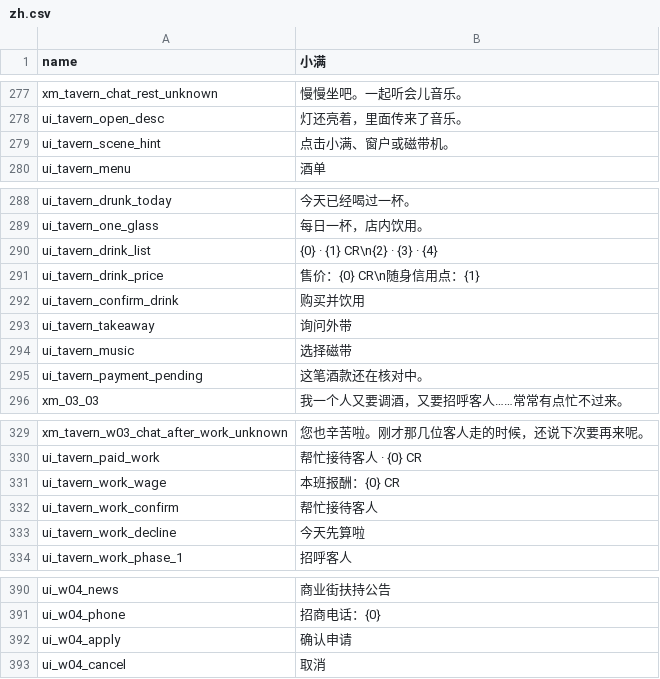
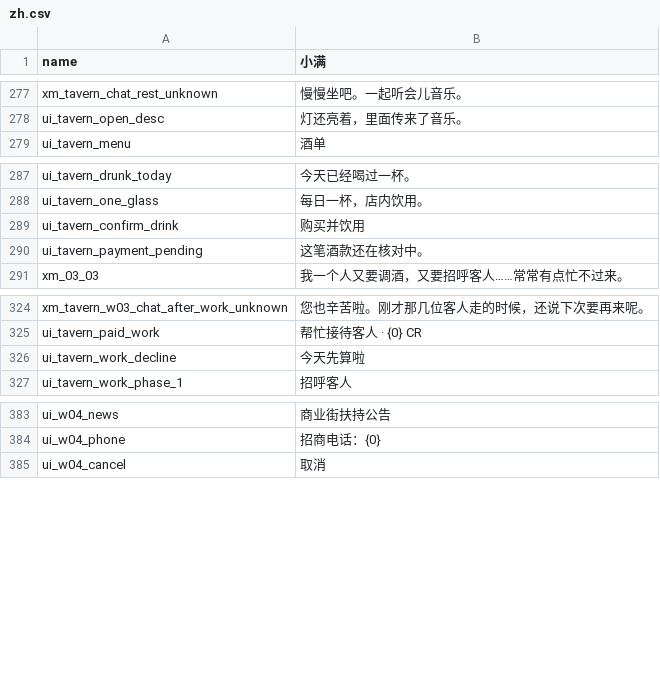
Before and after one commit to sanshanya/-XiaomanVisitor, a CSV file: package/XiaomanVisitor/Localization/zh.csv, drawn as a sheet; only a part is shown, gaps mark what is left out; the diff names each change by its address in the sheet, - before the commit and + after, or states it on an @@ line.

```diff
--- a/package/XiaomanVisitor/Localization/zh.csv
+++ b/package/XiaomanVisitor/Localization/zh.csv
-row 279: ui_tavern_scene_hint | 点击小满、窗户或磁带机。
-row 290: ui_tavern_drink_list | {0} · {1} CR\n{2} · {3} · {4}
-row 291: ui_tavern_drink_price | 售价：{0} CR\n随身信用点：{1}
-row 293: ui_tavern_takeaway | 询问外带
-row 294: ui_tavern_music | 选择磁带
-row 331: ui_tavern_work_wage | 本班报酬：{0} CR
-row 332: ui_tavern_work_confirm | 帮忙接待客人
-row 392: ui_w04_apply | 确认申请
```
Also changed, not shown: package/XiaomanVisitor/Localization/en.csv, package/XiaomanVisitor/Localization/ja.csv, 22 other files.
